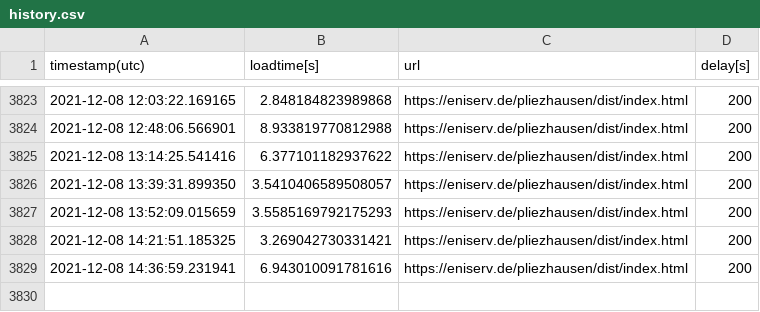
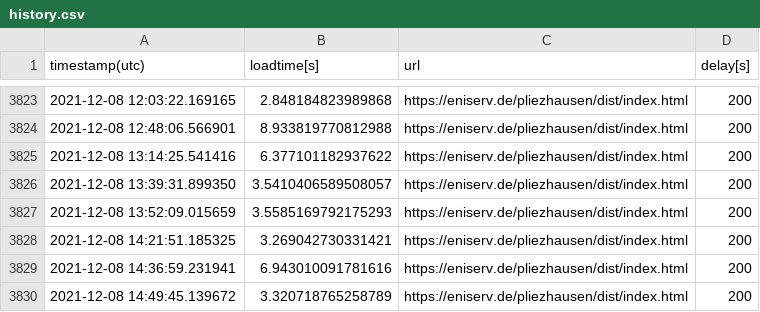
Before and after one commit to to-s/PageLoadBenchmark, a CSV file: history.csv, drawn as a sheet; only a part is shown, gaps mark what is left out.

```diff
--- a/history.csv
+++ b/history.csv
@@ -3829 +3829,2 @@ timestamp(utc),loadtime[s],url,delay[s]
 2021-12-08 14:36:59.231941 , 6.943010091781616 , https://eniserv.de/pliezhausen/dist/index.html , 200
+2021-12-08 14:49:45.139672 , 3.320718765258789 , https://eniserv.de/pliezhausen/dist/index.html , 200
```
